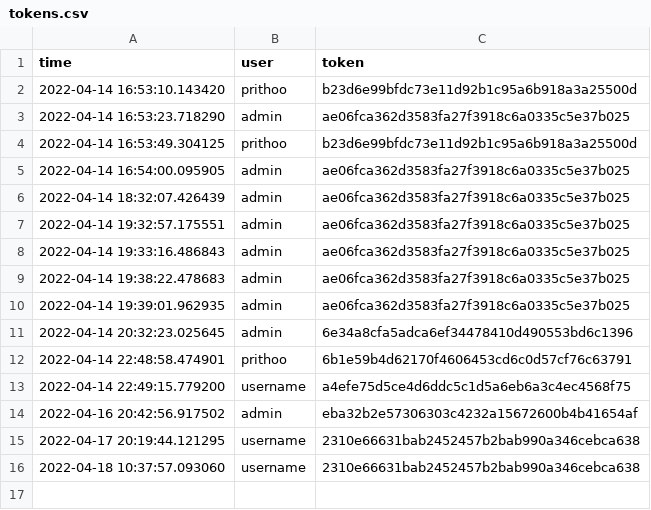
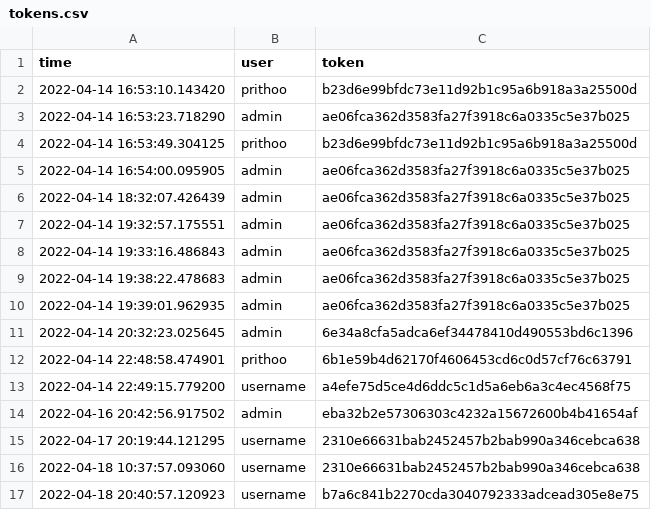
Before and after one commit to Arkiralor/Dual_Service, a CSV file: Django_SC/notes/tokens.csv, drawn as a sheet.

```diff
--- a/Django_SC/notes/tokens.csv
+++ b/Django_SC/notes/tokens.csv
@@ -16 +16,2 @@ time, user, token
 2022-04-18 10:37:57.093060,username,2310e66631bab2452457b2bab990a346cebca638
+2022-04-18 20:40:57.120923,username,b7a6c841b2270cda3040792333adcead305e8e75
```
Also changed, not shown: 4 other files.
